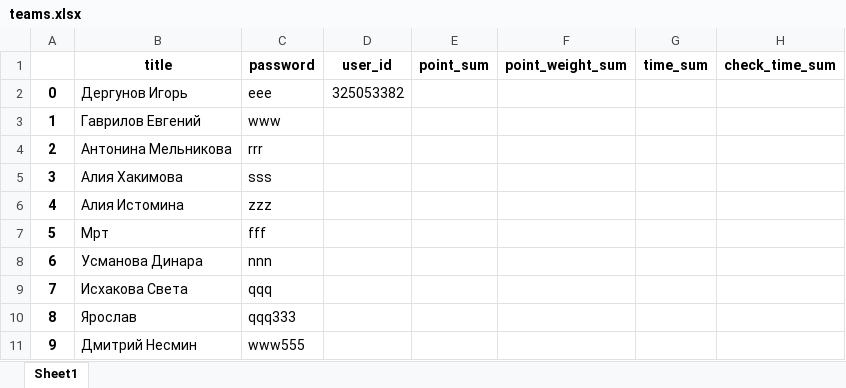
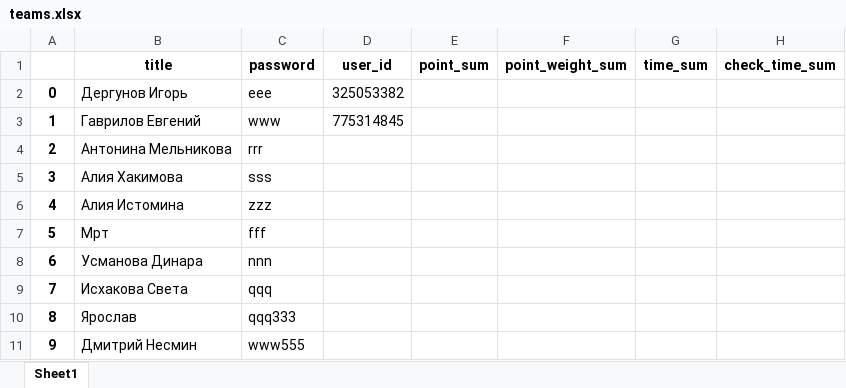
Before and after one commit to idergunoff/EnergoQuiz_bot, an Excel workbook: teams.xlsx, sheet Sheet1, drawn as a sheet; only a part is shown; values as stored, in another font and other column widths than the file's, no borders; the diff names each change by its address in the sheet, - before the commit and + after, or states it on an @@ line.

```diff
--- a/teams.xlsx (sheet Sheet1)
+++ b/teams.xlsx (sheet Sheet1)
-D3: (empty)
+D3: 775314845
```
Also changed, not shown: teams2.xlsx, 2 other files.
